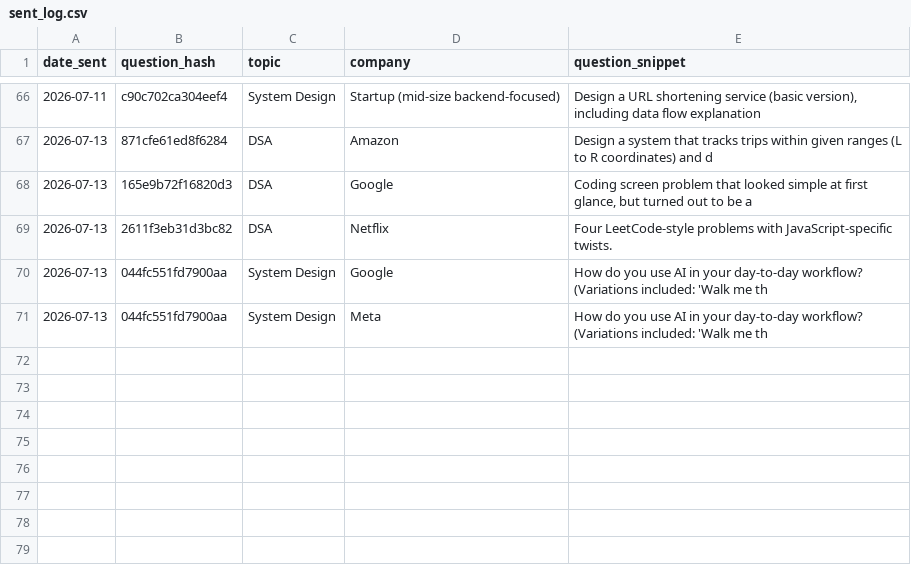
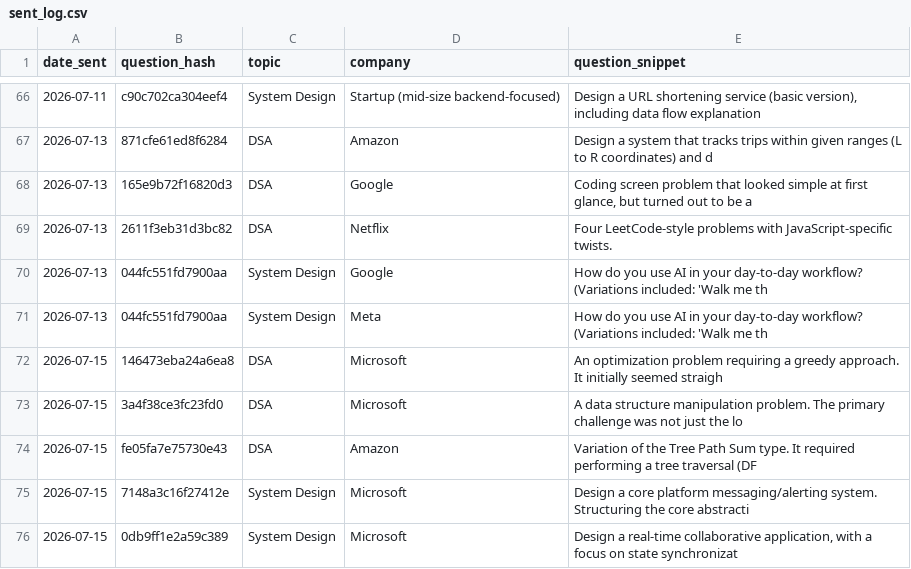
Before and after one commit to ayush95123/daily-iq, a CSV file: sent_log.csv, drawn as a sheet; only a part is shown, gaps mark what is left out.

```diff
--- a/sent_log.csv
+++ b/sent_log.csv
@@ -71 +71,6 @@ date_sent,question_hash,topic,company,question_snippet
 2026-07-13,044fc551fd7900aa,System Design,Meta,How do you use AI in your day-to-day workflow? (Variations included: 'Walk me th
+2026-07-15,146473eba24a6ea8,DSA,Microsoft,An optimization problem requiring a greedy approach. It initially seemed straigh
+2026-07-15,3a4f38ce3fc23fd0,DSA,Microsoft,A data structure manipulation problem. The primary challenge was not just the lo
+2026-07-15,fe05fa7e75730e43,DSA,Amazon,Variation of the Tree Path Sum type. It required performing a tree traversal (DF
+2026-07-15,7148a3c16f27412e,System Design,Microsoft,Design a core platform messaging/alerting system. Structuring the core abstracti
+2026-07-15,0db9ff1e2a59c389,System Design,Microsoft,"Design a real-time collaborative application, with a focus on state synchronizat"
```
